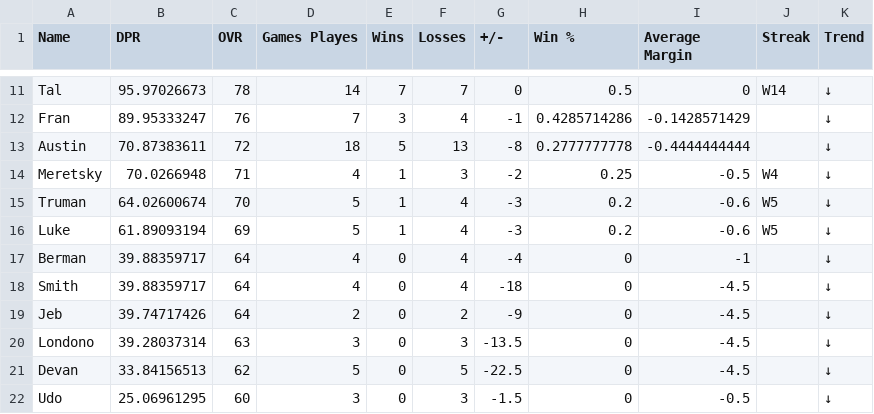
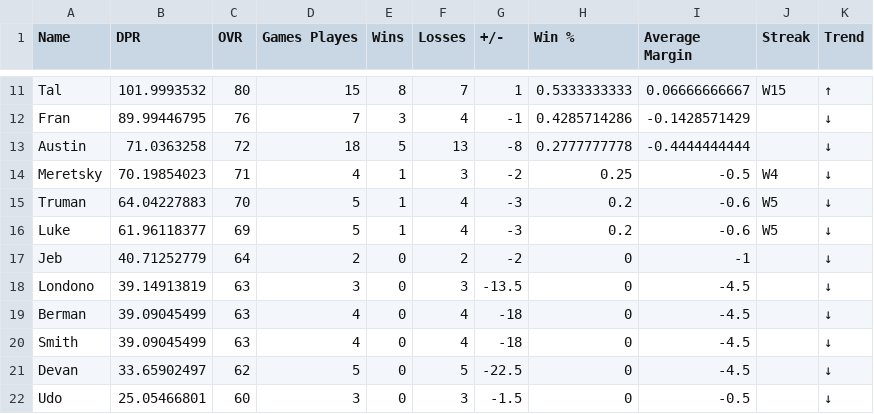
Before and after one commit to adamstiefel06/dpong-leaderboard, a CSV file: leaderboard.csv, drawn as a sheet; only a part is shown, gaps mark what is left out; removed rows and columns are numbered as before the commit, all else as after; the diff covers the shown part only; the diff names each change by its address in the sheet, - before the commit and + after, or states it on an @@ line.

```diff
--- a/leaderboard.csv
+++ b/leaderboard.csv
-B11 (DPR): 95.97026673
+B11 (DPR): 101.9993532
-C11 (OVR): 78
+C11 (OVR): 80
-D11 (Games Playes): 14
+D11 (Games Playes): 15
-E11 (Wins): 7
+E11 (Wins): 8
-G11 (+/-): 0
+G11 (+/-): 1
-H11 (Win %): 0.5
+H11 (Win %): 0.5333333333
-I11 (Average Margin): 0
+I11 (Average Margin): 0.06666666667
-J11 (Streak): W14
+J11 (Streak): W15
-K11 (Trend): ↓
+K11 (Trend): ↑
-B12 (DPR): 89.95333247
+B12 (DPR): 89.99446795
-B13 (DPR): 70.87383611
+B13 (DPR): 71.0363258
-B14 (DPR): 70.0266948
+B14 (DPR): 70.19854023
-B15 (DPR): 64.02600674
+B15 (DPR): 64.04227883
-B16 (DPR): 61.89093194
+B16 (DPR): 61.96118377
-row 17: Berman | 39.88359717 | 64 | 4 | 0 | 4 | -4 | 0 | -1 |  | ↓
-row 18: Smith | 39.88359717 | 64 | 4 | 0 | 4 | -18 | 0 | -4.5 |  | ↓
-B17 (DPR): 39.74717426
+B17 (DPR): 40.71252779
-G17 (+/-): -9
+G17 (+/-): -2
-I17 (Average Margin): -4.5
+I17 (Average Margin): -1
-B18 (DPR): 39.28037314
+B18 (DPR): 39.14913819
+row 19: Berman | 39.09045499 | 63 | 4 | 0 | 4 | -18 | 0 | -4.5 |  | ↓
+row 20: Smith | 39.09045499 | 63 | 4 | 0 | 4 | -18 | 0 | -4.5 |  | ↓
-B21 (DPR): 33.84156513
+B21 (DPR): 33.65902497
-B22 (DPR): 25.06961295
+B22 (DPR): 25.05466801
```
Also changed, not shown: 1 added row, 1 removed row and 23 edited cells elsewhere in this file.
